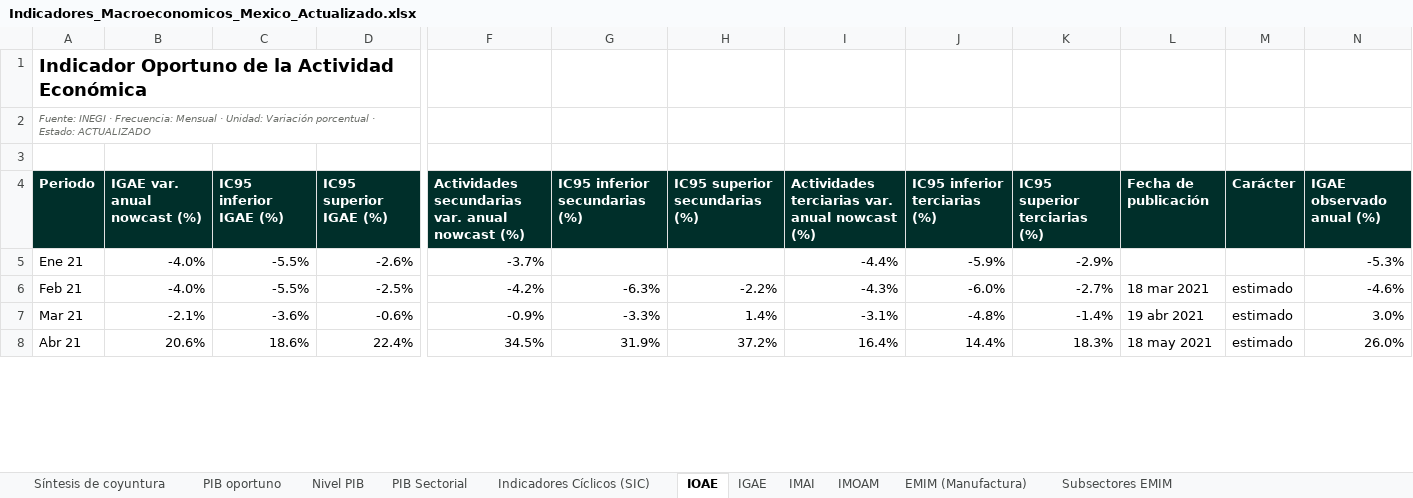
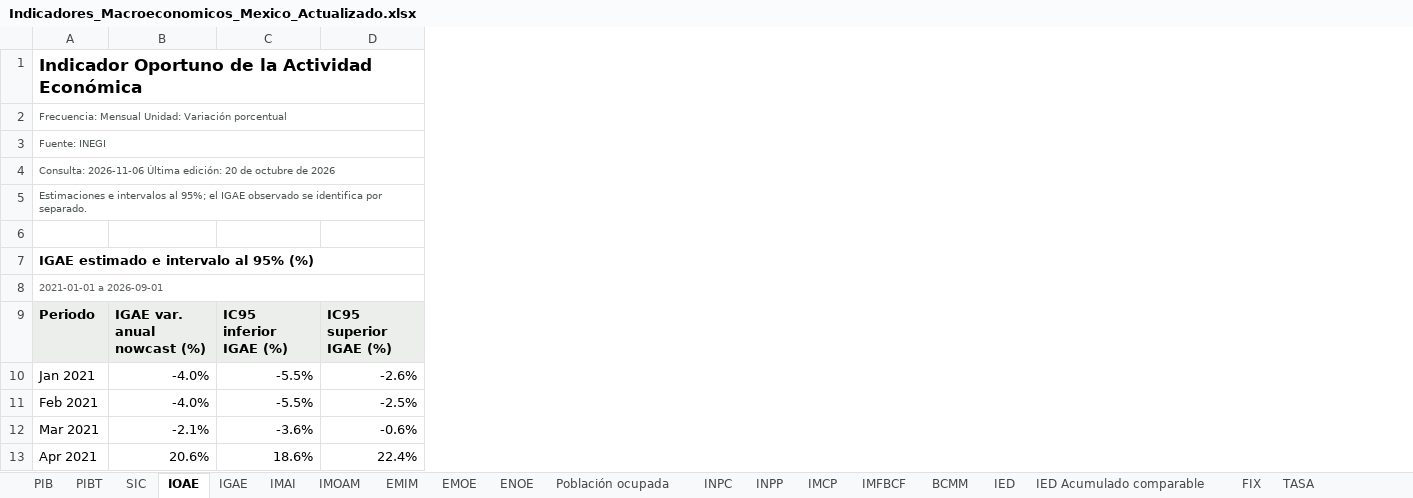
Before and after one commit to luisbuendiag/Indicadores_macroeconomicos_Mex, an Excel workbook: downloads/Indicadores_Macroeconomicos_Mexico_Actualizado.xlsx, sheet IOAE, drawn as a sheet; only a part is shown, gaps mark what is left out; values as stored, in another font and other column widths than the file's, no borders; charts and pictures and table styles not drawn; removed rows and columns are numbered as before the commit, all else as after; rows hold the shown columns only; the diff covers the shown part only; the diff names each change by its address in the sheet, - before the commit and + after, or states it on an @@ line.

```diff
--- a/downloads/Indicadores_Macroeconomicos_Mexico_Actualizado.xlsx (sheet IOAE)
+++ b/downloads/Indicadores_Macroeconomicos_Mexico_Actualizado.xlsx (sheet IOAE)
-sheet tab: Síntesis de coyuntura
+sheet tab: PIB
-sheet tab: PIB oportuno
+sheet tab: PIBT
-sheet tab: Nivel PIB
+sheet tab: SIC
-sheet tab: EMIM (Manufactura)
+sheet tab: ENOE
-sheet tab: PIB Sectorial
-sheet tab: Indicadores Cíclicos (SIC)
-sheet tab: Subsectores EMIM
+sheet tab: EMIM
+sheet tab: EMOE
+sheet tab: IMCP
+sheet tab: IMFBCF
+sheet tab: BCMM
+sheet tab: TASA
-column A, rows 1-8: Indicador Oportuno de la Actividad Económica | Fuente: INEGI · Frecuencia: Mensual · Unidad: Variación porcentual · Estado: ACTUALIZADO |  | Periodo | Ene 21 | Feb 21 | Mar 21 | Abr 21
+column A, rows 7-13: IGAE estimado e intervalo al 95% (%) | 2021-01-01 a 2026-09-01 | Periodo | Jan 2021 | Feb 2021 | Mar 2021 | Apr 2021
-column F, rows 4-8: Actividades secundarias var. anual nowcast (%) | -3.7% | -4.2% | -0.9% | 34.5%
-column G, rows 4-8: IC95 inferior secundarias (%) |  | -6.3% | -3.3% | 31.9%
-column H, rows 4-8: IC95 superior secundarias (%) |  | -2.2% | 1.4% | 37.2%
-column I, rows 4-8: Actividades terciarias var. anual nowcast (%) | -4.4% | -4.3% | -3.1% | 16.4%
-column J, rows 4-8: IC95 inferior terciarias (%) | -5.9% | -6.0% | -4.8% | 14.4%
-column K, rows 4-8: IC95 superior terciarias (%) | -2.9% | -2.7% | -1.4% | 18.3%
-column L, rows 4-8: Fecha de publicación |  | 18 mar 2021 | 19 abr 2021 | 18 may 2021
-column M, rows 4-8: Carácter |  | estimado | estimado | estimado
-column N, rows 4-8: IGAE observado anual (%) | -5.3% | -4.6% | 3.0% | 26.0%
+row 1: Indicador Oportuno de la Actividad Económica
+row 2: Frecuencia: Mensual Unidad: Variación porcentual
+row 3: Fuente: INEGI
+row 4: Consulta: 2026-11-06 Última edición: 20 de octubre de 2026
+row 5: Estimaciones e intervalos al 95%; el IGAE observado se identifica por separado.
@@ B9:D9 fill: #002F2A → #EBEEEB, text colour: #FFFFFF → black @@
```
Also changed, not shown: 225 added rows and cell formats elsewhere in this sheet, sheet IED Acumulado comparable, sheet SIC, sheet FIX, sheet IMAI, sheet RESERVAS, sheet TASA Decisiones, 9 more sheets, other sheet tabs, charts or pictures, downloads/indicadores/BCMM/BCMM_datos.xlsx, downloads/indicadores/IMAI/IMAI_datos.xlsx, 34 other files.
